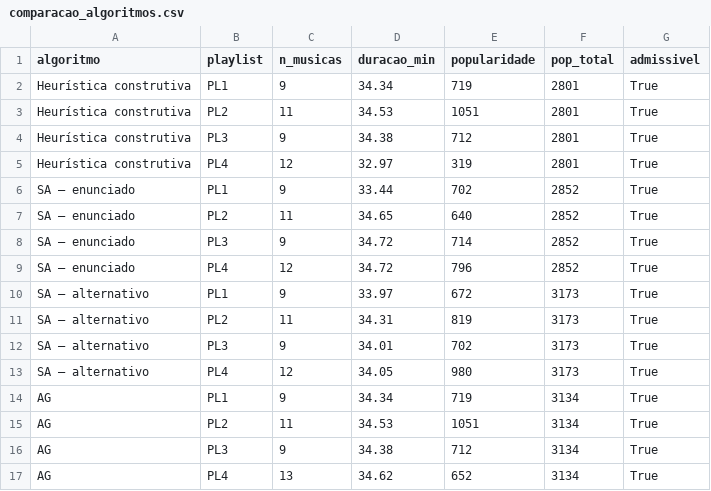
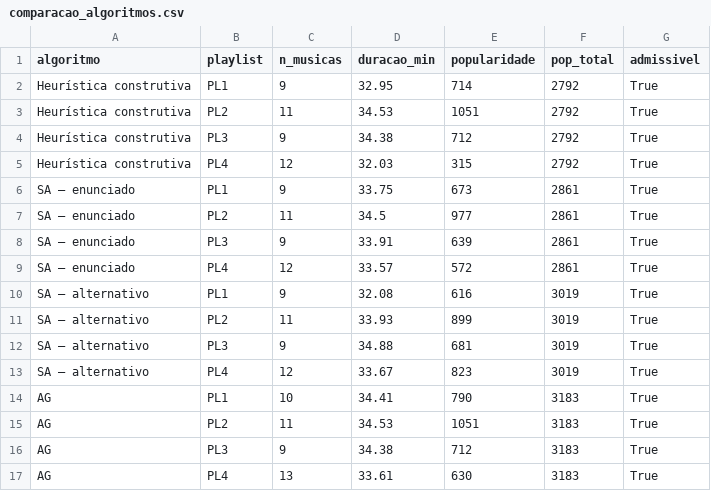
Before and after one commit to Daniel99Fonseca/Otimizacao_Heuristica, a CSV file: output/comparacao_algoritmos.csv, drawn as a sheet.

```diff
--- a/output/comparacao_algoritmos.csv
+++ b/output/comparacao_algoritmos.csv
@@ -1,17 +1,17 @@
 algoritmo,playlist,n_musicas,duracao_min,popularidade,pop_total,admissivel
-Heurística construtiva,PL1,9,34.34,719,2801,True
-Heurística construtiva,PL2,11,34.53,1051,2801,True
-Heurística construtiva,PL3,9,34.38,712,2801,True
-Heurística construtiva,PL4,12,32.97,319,2801,True
-SA — enunciado,PL1,9,33.44,702,2852,True
-SA — enunciado,PL2,11,34.65,640,2852,True
-SA — enunciado,PL3,9,34.72,714,2852,True
-SA — enunciado,PL4,12,34.72,796,2852,True
-SA — alternativo,PL1,9,33.97,672,3173,True
-SA — alternativo,PL2,11,34.31,819,3173,True
-SA — alternativo,PL3,9,34.01,702,3173,True
-SA — alternativo,PL4,12,34.05,980,3173,True
-AG,PL1,9,34.34,719,3134,True
-AG,PL2,11,34.53,1051,3134,True
-AG,PL3,9,34.38,712,3134,True
-AG,PL4,13,34.62,652,3134,True
+Heurística construtiva,PL1,9,32.95,714,2792,True
+Heurística construtiva,PL2,11,34.53,1051,2792,True
+Heurística construtiva,PL3,9,34.38,712,2792,True
+Heurística construtiva,PL4,12,32.03,315,2792,True
+SA — enunciado,PL1,9,33.75,673,2861,True
+SA — enunciado,PL2,11,34.5,977,2861,True
+SA — enunciado,PL3,9,33.91,639,2861,True
+SA — enunciado,PL4,12,33.57,572,2861,True
+SA — alternativo,PL1,9,32.08,616,3019,True
+SA — alternativo,PL2,11,33.93,899,3019,True
+SA — alternativo,PL3,9,34.88,681,3019,True
+SA — alternativo,PL4,12,33.67,823,3019,True
+AG,PL1,10,34.41,790,3183,True
+AG,PL2,11,34.53,1051,3183,True
+AG,PL3,9,34.38,712,3183,True
+AG,PL4,13,33.61,630,3183,True
```
Also changed, not shown: output/melhor_ag.csv, output/melhor_sa.csv, 9 other files.
